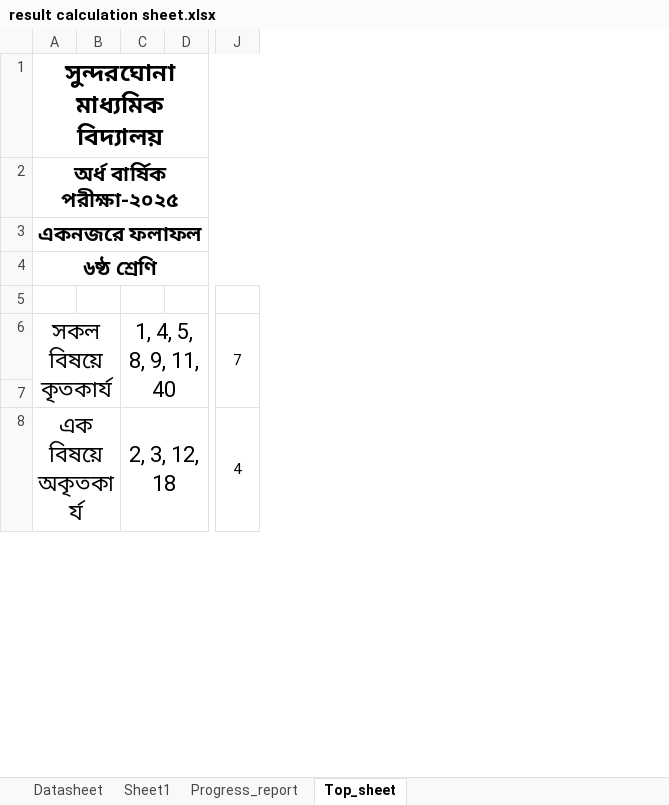
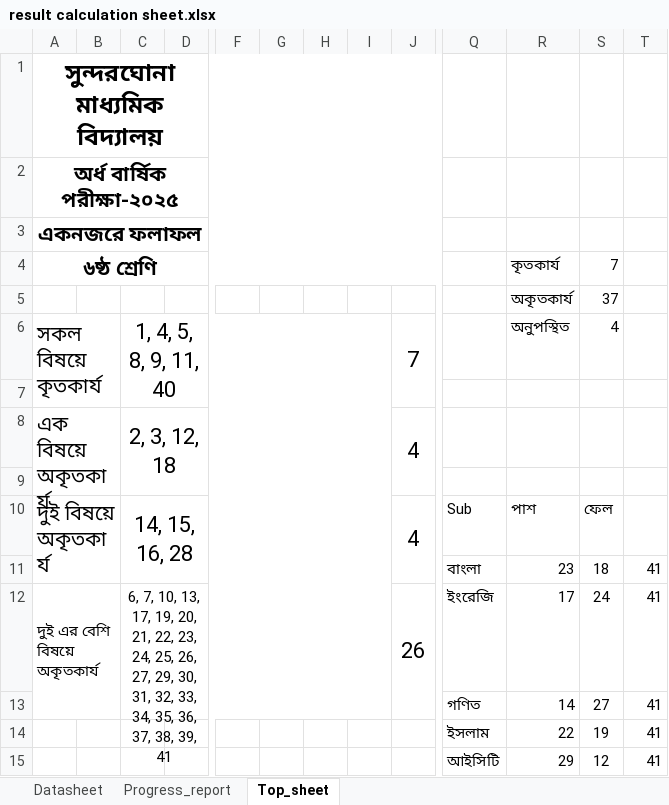
Before and after one commit to ferdousbag/result_calculation_excel_sheet, an Excel workbook: result calculation sheet.xlsx, sheet Top_sheet, drawn as a sheet; only a part is shown, gaps mark what is left out; values as stored, in another font and other column widths than the file's, no borders; charts and pictures not drawn; removed rows and columns are numbered as before the commit, all else as after; rows hold the shown columns only; the diff covers the shown part only; the diff names each change by its address in the sheet, - before the commit and + after, or states it on an @@ line.

Commit message:
Update result calculation sheet.xlsx

```diff
--- a/result calculation sheet.xlsx (sheet Top_sheet)
+++ b/result calculation sheet.xlsx (sheet Top_sheet)
-sheet tab: Sheet1
-column B, empty
+column B, empty
+column F, empty
+column G, empty
+column H, empty
+column I, empty
+column J, empty
+column Q, empty
+column R, row 4: কৃতকার্য
+column T, empty
-A1:J1 merged
+A1:J1 merged
-A2:J2 merged
+A2:J2 merged
-A3:J3 merged
+A3:J3 merged
-A4:J4 merged
+A4:J4 merged
-S4: (empty)
+S4: 7
+row 5:  |  |  |  |  |  |  |  |  |  | অকৃতকার্য | 37
+row 6: সকল বিষয়ে কৃতকার্য |  | 1, 4, 5, 8, 9, 11, 40 |  |  |  |  |  | 7 |  | অনুপস্থিত | 4
-row 6: সকল বিষয়ে কৃতকার্য |  | 1, 4, 5, 8, 9, 11, 40 |  | 7
+row 8: এক বিষয়ে অকৃতকার্য |  | 2, 3, 12, 18 |  |  |  |  |  | 4
-row 8: এক বিষয়ে অকৃতকার্য |  | 2, 3, 12, 18 |  | 4
+row 10: দুই বিষয়ে অকৃতকার্য |  | 14, 15, 16, 28 |  |  |  |  |  | 4 | Sub | পাশ | ফেল
+row 11:  |  |  |  |  |  |  |  |  | বাংলা | 23 | 18 | 41
+row 12: দুই এর বেশি বিষয়ে অকৃতকার্য |  | 6, 7, 10, 13, 17, 19, 20, 21, 22, 23, 24, 25, 26, 27, 29, 30, 31, 32, 33, 34, 35, 36, 37, 38, 39, 41 |  |  |  |  |  | 26 | ইংরেজি | 17 | 24 | 41
+row 13:  |  |  |  |  |  |  |  |  | গণিত | 14 | 27 | 41
+row 14:  |  |  |  |  |  |  |  |  | ইসলাম | 22 | 19 | 41
+row 15:  |  |  |  |  |  |  |  |  | আইসিটি | 29 | 12 | 41
```
Also changed, not shown: 16 added rows, 1 removed row, 2 added columns, 3 edited cells and merged cells elsewhere in this sheet, sheet Datasheet, sheet Progress_report, formulas that keep their value, charts or pictures.
